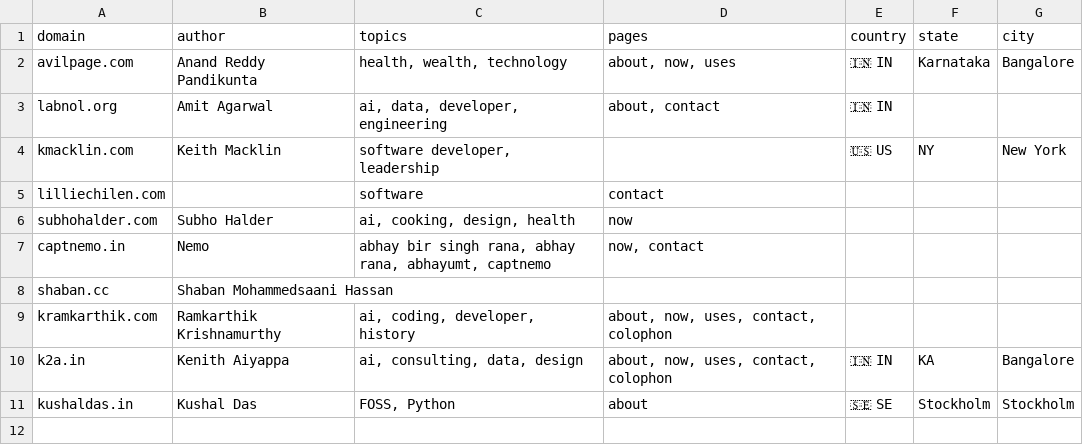
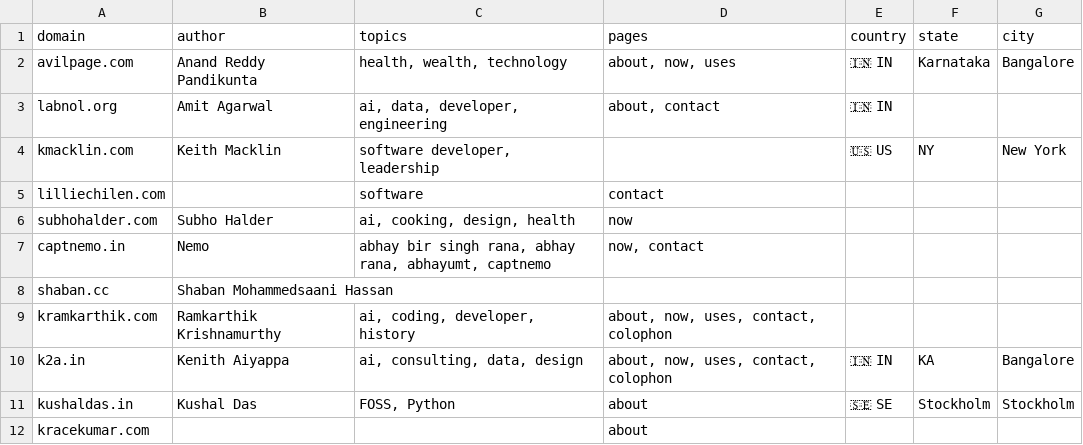
Before and after one commit to AvilPage/SlashIndex.fyi, a CSV file: index.csv, drawn as a sheet.

Commit message:
Add kracekumar.com to SlashIndex.fyi

```diff
--- a/index.csv
+++ b/index.csv
@@ -11 +11,2 @@ k2a.in,Kenith Aiyappa,"ai, consulting, data, design","about, now, uses, contact,
 kushaldas.in,Kushal Das,"FOSS, Python","about",🇸🇪 SE,Stockholm,Stockholm
+kracekumar.com,,"","about",,,
```
